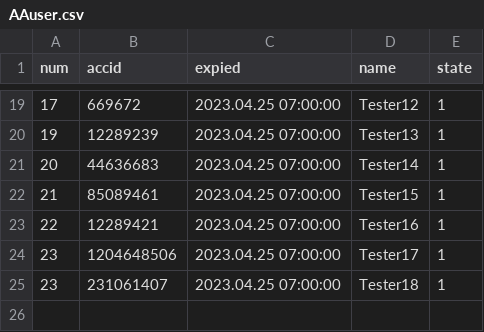
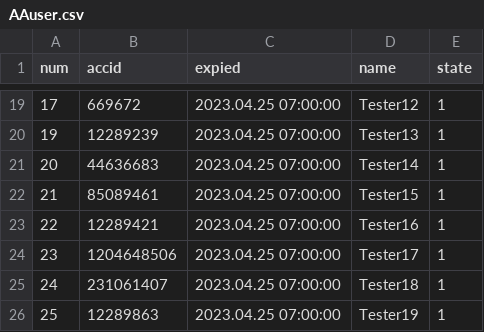
Before and after one commit to darkangelFX/TheArch, a CSV file: Lic/AAuser.csv, drawn as a sheet; only a part is shown, gaps mark what is left out.

Commit message:
Update AAuser.csv

```diff
--- a/Lic/AAuser.csv
+++ b/Lic/AAuser.csv
@@ -24,2 +24,3 @@
 23,1204648506,2023.04.25 07:00:00,Tester17,1
-23,231061407,2023.04.25 07:00:00,Tester18,1
+24,231061407,2023.04.25 07:00:00,Tester18,1
+25,12289863,2023.04.25 07:00:00,Tester19,1
```
